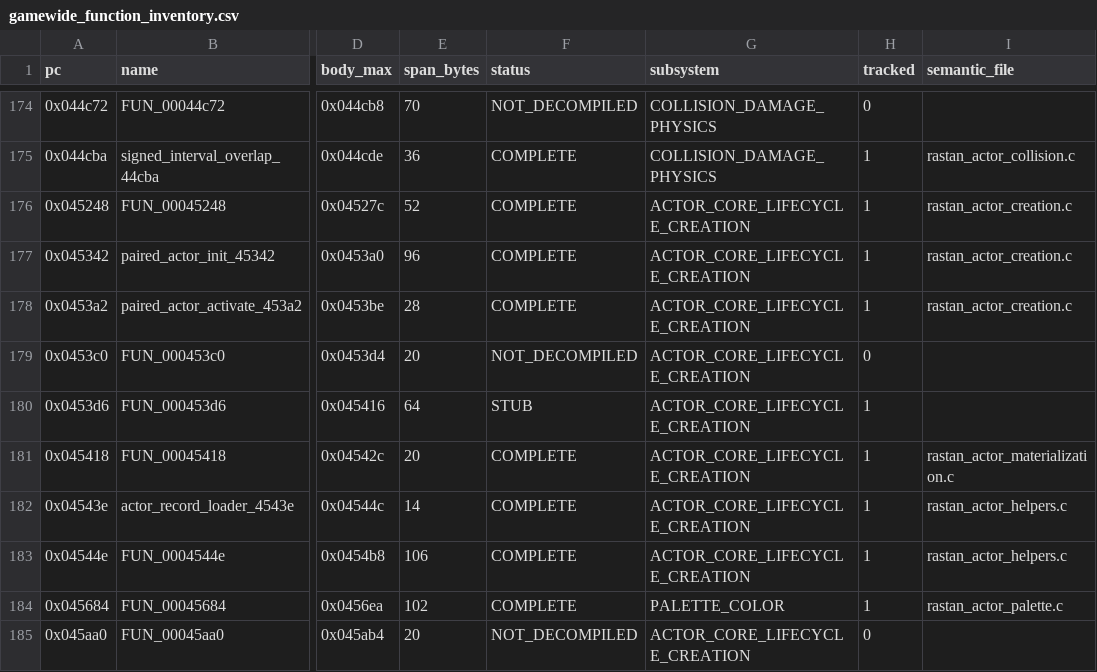
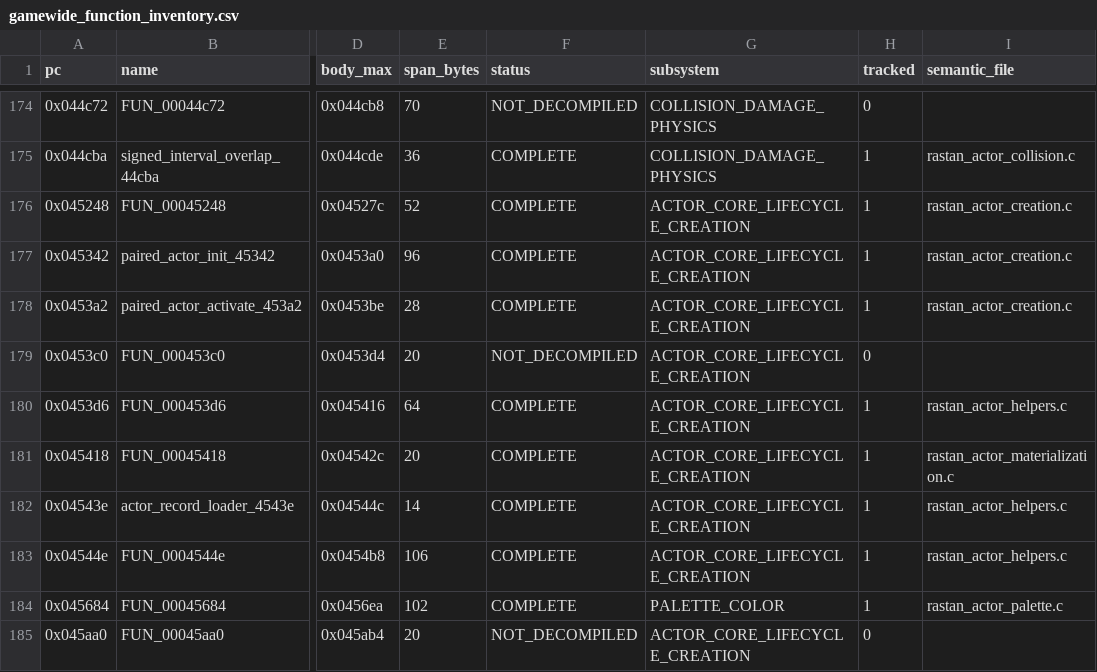
Before and after one commit to tigheklory/rastan-genesis, a CSV file: analysis/decompilation/gamewide_function_inventory.csv, drawn as a sheet; only a part is shown, gaps mark what is left out; the diff covers the shown part only; the diff names each change by its address in the sheet, - before the commit and + after, or states it on an @@ line.

```diff
--- a/analysis/decompilation/gamewide_function_inventory.csv
+++ b/analysis/decompilation/gamewide_function_inventory.csv
-F180 (status): STUB
+F180 (status): COMPLETE
-I180 (semantic_file): (empty)
+I180 (semantic_file): rastan_actor_helpers.c
```
Also changed, not shown: 26 edited cells elsewhere in this file, analysis/actor_decompilation/h21_hazard_census.tsv, analysis/decompilation/c/function_coverage.csv, 10 other files.
